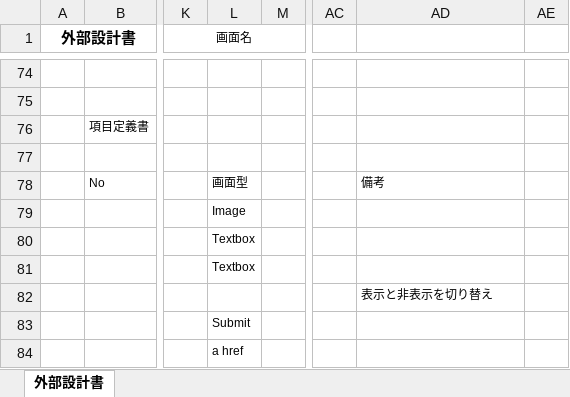
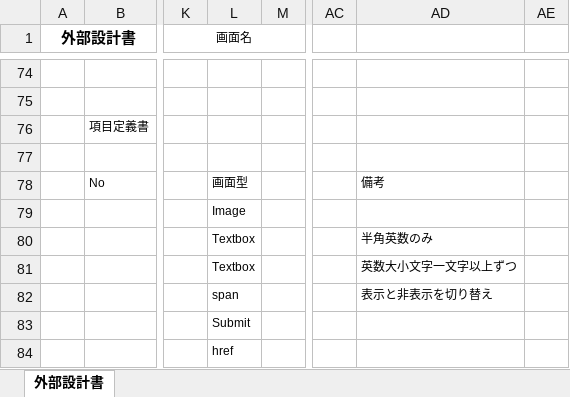
Before and after one commit to dojo2022/F-4, an Excel workbook: doc/04_外部設計書_CurrentDirectory-ログイン.xlsx, sheet 外部設計書, drawn as a sheet; only a part is shown, gaps mark what is left out; values as stored, in another font and other column widths than the file's, no borders; charts and pictures not drawn; the diff names each change by its address in the sheet, - before the commit and + after, or states it on an @@ line.

```diff
--- a/doc/04_外部設計書_CurrentDirectory-ログイン.xlsx (sheet 外部設計書)
+++ b/doc/04_外部設計書_CurrentDirectory-ログイン.xlsx (sheet 外部設計書)
-AD80: (empty)
+AD80: 半角英数のみ
-AD81: (empty)
+AD81: 英数大小文字一文字以上ずつ
-L82: (empty)
+L82: span
-L84: a href
+L84: href
```
Also changed, not shown: doc/04_外部設計書_CurrentDirectory - 新規登録.xlsx.
